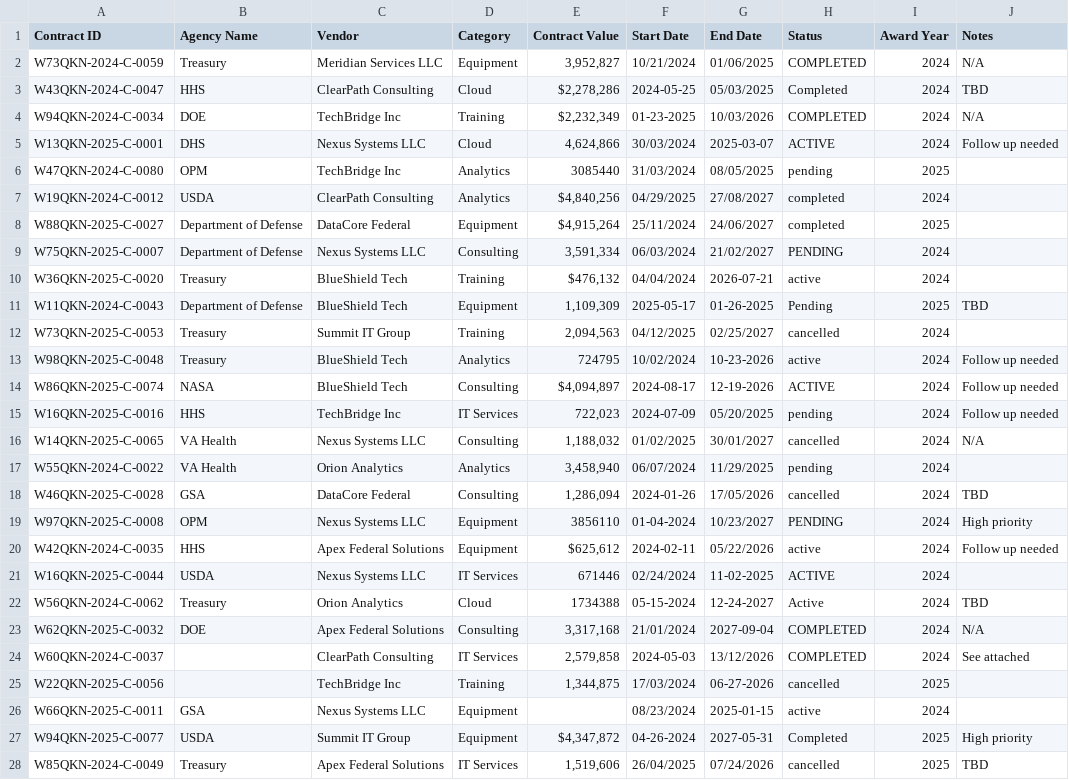
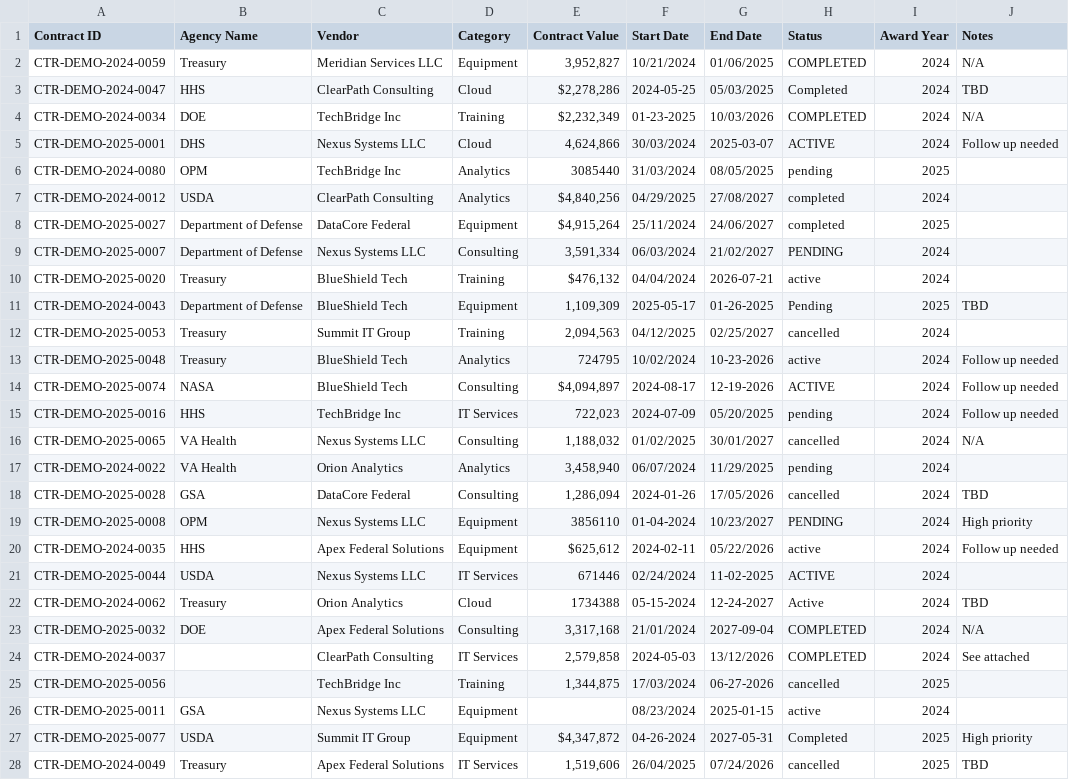
Before and after one commit to RichieGarafola/etl-pipeline-builder, a CSV file: data/sample/sample_raw.csv, drawn as a sheet; only a part is shown; the diff covers the shown part only; the diff names each change by its address in the sheet, - before the commit and + after, or states it on an @@ line.

```diff
--- a/data/sample/sample_raw.csv
+++ b/data/sample/sample_raw.csv
-A2 (Contract ID): W73QKN-2024-C-0059
+A2 (Contract ID): CTR-DEMO-2024-0059
-A3 (Contract ID): W43QKN-2024-C-0047
+A3 (Contract ID): CTR-DEMO-2024-0047
-A4 (Contract ID): W94QKN-2024-C-0034
+A4 (Contract ID): CTR-DEMO-2024-0034
-A5 (Contract ID): W13QKN-2025-C-0001
+A5 (Contract ID): CTR-DEMO-2025-0001
-A6 (Contract ID): W47QKN-2024-C-0080
+A6 (Contract ID): CTR-DEMO-2024-0080
-A7 (Contract ID): W19QKN-2024-C-0012
+A7 (Contract ID): CTR-DEMO-2024-0012
-A8 (Contract ID): W88QKN-2025-C-0027
+A8 (Contract ID): CTR-DEMO-2025-0027
-A9 (Contract ID): W75QKN-2025-C-0007
+A9 (Contract ID): CTR-DEMO-2025-0007
-A10 (Contract ID): W36QKN-2025-C-0020
+A10 (Contract ID): CTR-DEMO-2025-0020
-A11 (Contract ID): W11QKN-2024-C-0043
+A11 (Contract ID): CTR-DEMO-2024-0043
-A12 (Contract ID): W73QKN-2025-C-0053
+A12 (Contract ID): CTR-DEMO-2025-0053
-A13 (Contract ID): W98QKN-2025-C-0048
+A13 (Contract ID): CTR-DEMO-2025-0048
-A14 (Contract ID): W86QKN-2025-C-0074
+A14 (Contract ID): CTR-DEMO-2025-0074
-A15 (Contract ID): W16QKN-2025-C-0016
+A15 (Contract ID): CTR-DEMO-2025-0016
-A16 (Contract ID): W14QKN-2025-C-0065
+A16 (Contract ID): CTR-DEMO-2025-0065
-A17 (Contract ID): W55QKN-2024-C-0022
+A17 (Contract ID): CTR-DEMO-2024-0022
-A18 (Contract ID): W46QKN-2025-C-0028
+A18 (Contract ID): CTR-DEMO-2025-0028
-A19 (Contract ID): W97QKN-2025-C-0008
+A19 (Contract ID): CTR-DEMO-2025-0008
-A20 (Contract ID): W42QKN-2024-C-0035
+A20 (Contract ID): CTR-DEMO-2024-0035
-A21 (Contract ID): W16QKN-2025-C-0044
+A21 (Contract ID): CTR-DEMO-2025-0044
-A22 (Contract ID): W56QKN-2024-C-0062
+A22 (Contract ID): CTR-DEMO-2024-0062
-A23 (Contract ID): W62QKN-2025-C-0032
+A23 (Contract ID): CTR-DEMO-2025-0032
-A24 (Contract ID): W60QKN-2024-C-0037
+A24 (Contract ID): CTR-DEMO-2024-0037
-A25 (Contract ID): W22QKN-2025-C-0056
+A25 (Contract ID): CTR-DEMO-2025-0056
-A26 (Contract ID): W66QKN-2025-C-0011
+A26 (Contract ID): CTR-DEMO-2025-0011
-A27 (Contract ID): W94QKN-2025-C-0077
+A27 (Contract ID): CTR-DEMO-2025-0077
-A28 (Contract ID): W85QKN-2024-C-0049
+A28 (Contract ID): CTR-DEMO-2024-0049
```
Also changed, not shown: 63 edited cells elsewhere in this file, 2 other files.
